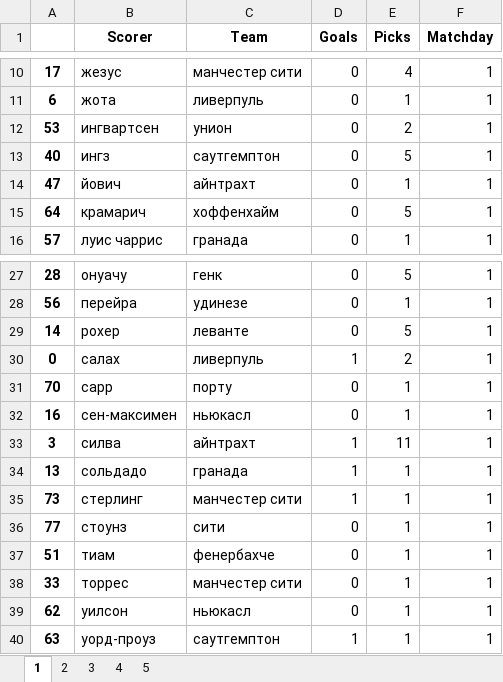
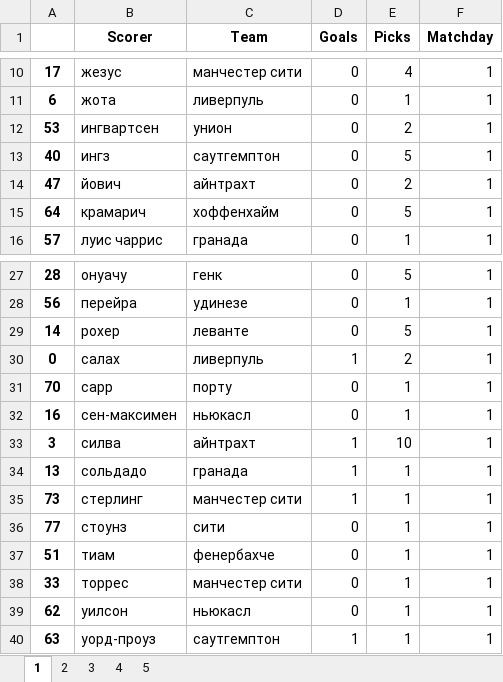
Before and after one commit to melanator/euroleague, an Excel workbook: output/bombs.xlsx, sheet 1, drawn as a sheet; only a part is shown, gaps mark what is left out; values as stored, in another font and other column widths than the file's, no borders; the diff names each change by its address in the sheet, - before the commit and + after, or states it on an @@ line.

```diff
--- a/output/bombs.xlsx (sheet 1)
+++ b/output/bombs.xlsx (sheet 1)
-E14 (Picks): 1
+E14 (Picks): 2
-E33 (Picks): 11
+E33 (Picks): 10
```
Also changed, not shown: data/match_1.xlsx, data/match_3.xlsx, 8 other files.
